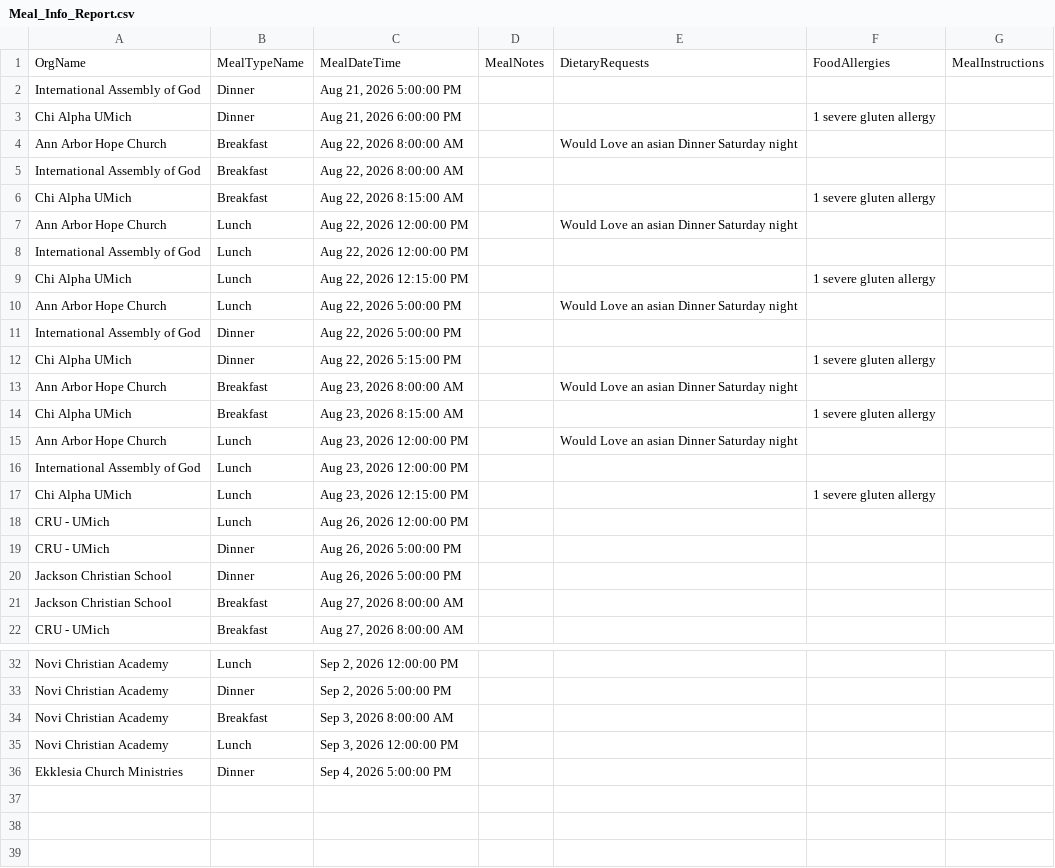
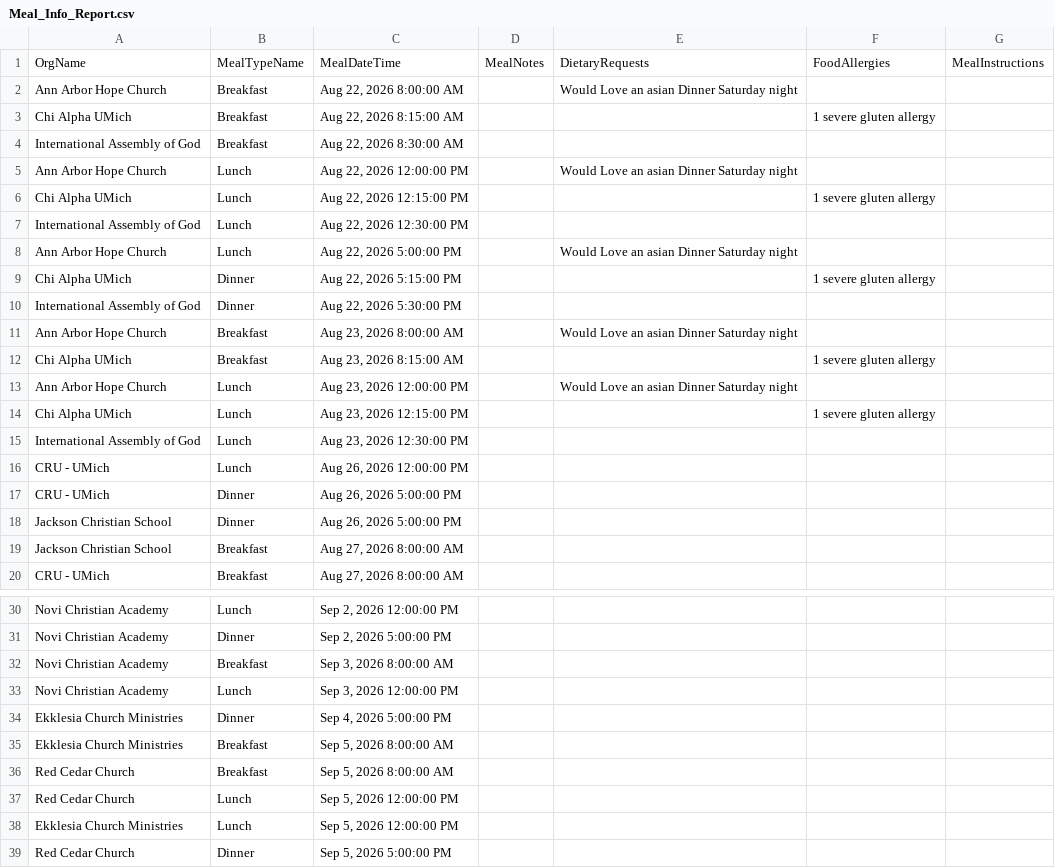
Before and after one commit to solomon123james-cmd/fhl-dashboard-data, a CSV file: data/Meal_Info_Report.csv, drawn as a sheet; only a part is shown, gaps mark what is left out; the diff covers the shown part only.

Commit message:
sync: update data/Meal_Info_Report.csv

```diff
--- a/data/Meal_Info_Report.csv
+++ b/data/Meal_Info_Report.csv
@@ -1,13 +1,11 @@
 OrgName,MealTypeName,MealDateTime,MealNotes,DietaryRequests,FoodAllergies,MealInstructions
-International Assembly of God,Dinner,"Aug 21, 2026 5:00:00 PM",,,,
-Chi Alpha UMich,Dinner,"Aug 21, 2026 6:00:00 PM",,,1 severe gluten allergy,
 Ann Arbor Hope Church,Breakfast,"Aug 22, 2026 8:00:00 AM",,Would Love an asian Dinner Saturday night ,,
-International Assembly of God,Breakfast,"Aug 22, 2026 8:00:00 AM",,,,
 Chi Alpha UMich,Breakfast,"Aug 22, 2026 8:15:00 AM",,,1 severe gluten allergy,
+International Assembly of God,Breakfast,"Aug 22, 2026 8:30:00 AM",,,,
 Ann Arbor Hope Church,Lunch,"Aug 22, 2026 12:00:00 PM",,Would Love an asian Dinner Saturday night ,,
-International Assembly of God,Lunch,"Aug 22, 2026 12:00:00 PM",,,,
 Chi Alpha UMich,Lunch,"Aug 22, 2026 12:15:00 PM",,,1 severe gluten allergy,
+International Assembly of God,Lunch,"Aug 22, 2026 12:30:00 PM",,,,
 Ann Arbor Hope Church,Lunch,"Aug 22, 2026 5:00:00 PM",,Would Love an asian Dinner Saturday night ,,
-International Assembly of God,Dinner,"Aug 22, 2026 5:00:00 PM",,,,
 Chi Alpha UMich,Dinner,"Aug 22, 2026 5:15:00 PM",,,1 severe gluten allergy,
+International Assembly of God,Dinner,"Aug 22, 2026 5:30:00 PM",,,,
 Ann Arbor Hope Church,Breakfast,"Aug 23, 2026 8:00:00 AM",,Would Love an asian Dinner Saturday night ,,
@@ -15,4 +13,4 @@ Chi Alpha UMich,Breakfast,"Aug 23, 2026 8:15:00 AM",,,1 severe gluten allergy,
 Ann Arbor Hope Church,Lunch,"Aug 23, 2026 12:00:00 PM",,Would Love an asian Dinner Saturday night ,,
-International Assembly of God,Lunch,"Aug 23, 2026 12:00:00 PM",,,,
 Chi Alpha UMich,Lunch,"Aug 23, 2026 12:15:00 PM",,,1 severe gluten allergy,
+International Assembly of God,Lunch,"Aug 23, 2026 12:30:00 PM",,,,
 CRU - UMich,Lunch,"Aug 26, 2026 12:00:00 PM",,,,
@@ -36 +34,6 @@ Novi Christian Academy,Lunch,"Sep 3, 2026 12:00:00 PM",,,,
 Ekklesia Church Ministries,Dinner,"Sep 4, 2026 5:00:00 PM",,,,
+Ekklesia Church Ministries,Breakfast,"Sep 5, 2026 8:00:00 AM",,,,
+Red Cedar Church,Breakfast,"Sep 5, 2026 8:00:00 AM",,,,
+Red Cedar Church,Lunch,"Sep 5, 2026 12:00:00 PM",,,,
+Ekklesia Church Ministries,Lunch,"Sep 5, 2026 12:00:00 PM",,,,
+Red Cedar Church,Dinner,"Sep 5, 2026 5:00:00 PM",,,,
```
Also changed, not shown: 2 moved rows elsewhere in this file.
